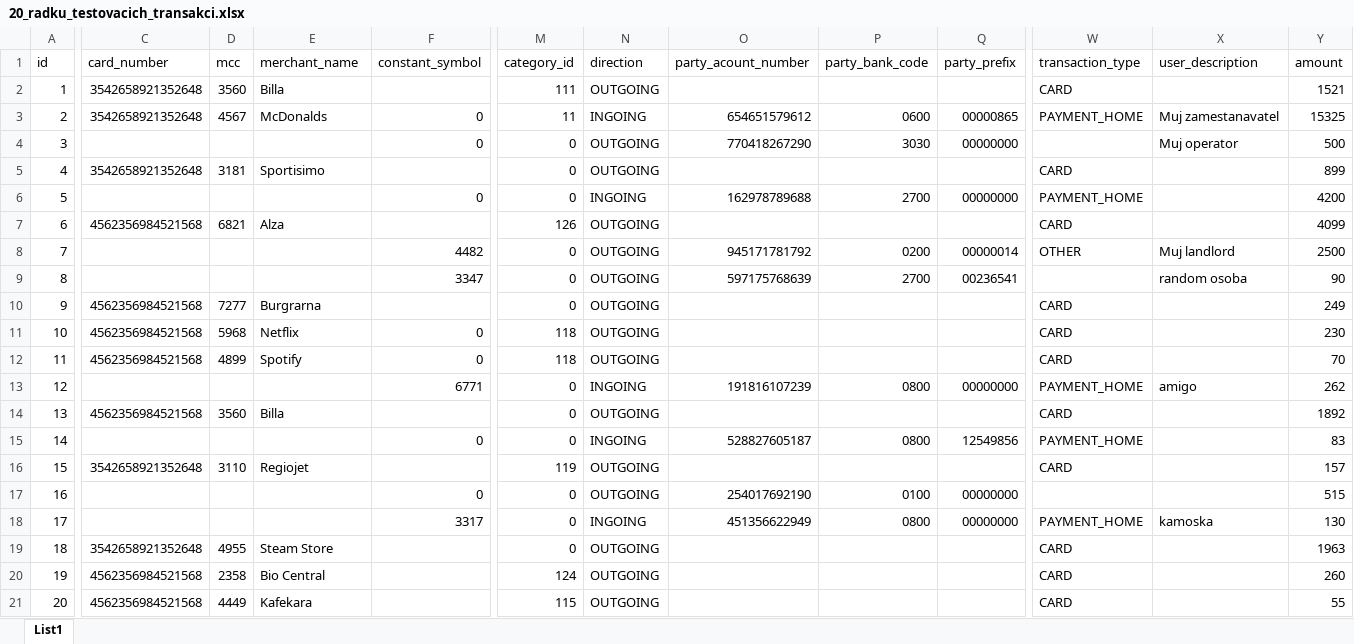
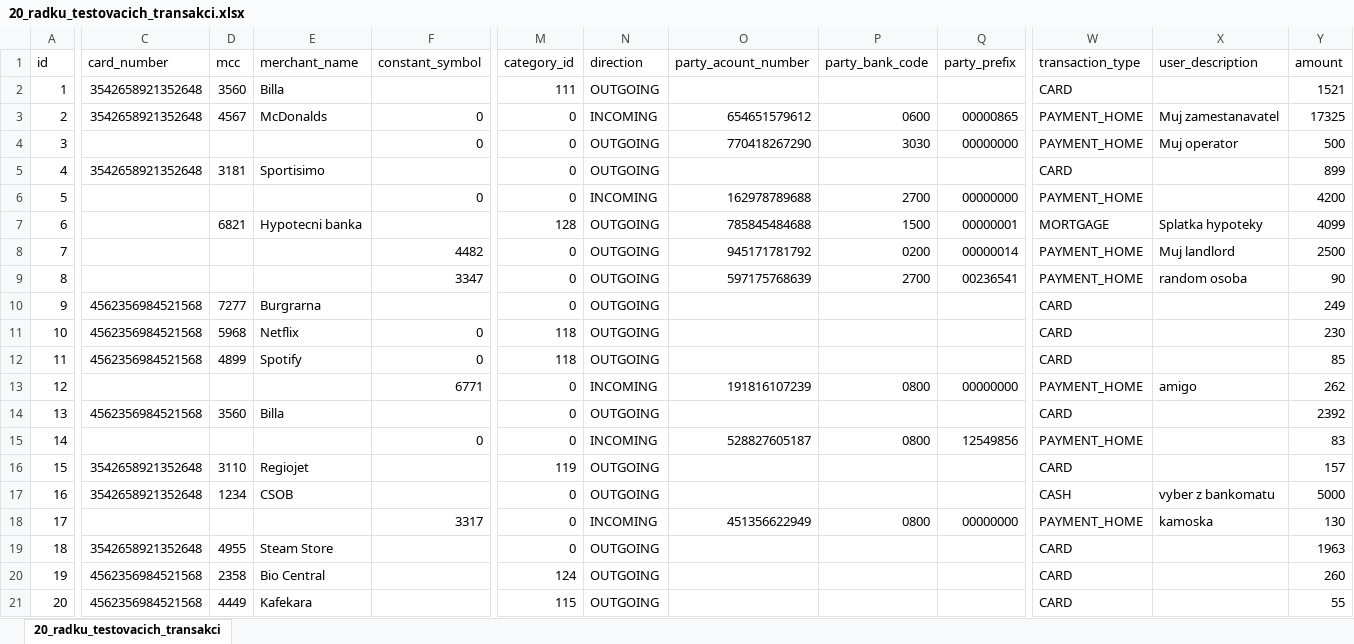
Before and after one commit to Martin819/moria, an Excel workbook: mock_data/20_radku_testovacich_transakci.xlsx, sheet 20_radku_testovacich_transakci, drawn as a sheet; only a part is shown, gaps mark what is left out; values as stored, in another font and other column widths than the file's, no cell formats; conditional formats not drawn; the diff covers the shown part only; the diff names each change by its address in the sheet, - before the commit and + after, or states it on an @@ line.

Commit message:
Added new transaction types in import.sql

```diff
--- a/mock_data/20_radku_testovacich_transakci.xlsx (sheet 20_radku_testovacich_transakci)
+++ b/mock_data/20_radku_testovacich_transakci.xlsx (sheet 20_radku_testovacich_transakci)
-sheet tab: List1
+sheet tab: 20_radku_testovacich_transakci
-M3 (category_id): 11
+M3 (category_id): 0
-N3 (direction): INGOING
+N3 (direction): INCOMING
-Y3 (amount): 15325
+Y3 (amount): 17325
-W4 (transaction_type): (empty)
+W4 (transaction_type): PAYMENT_HOME
-N6 (direction): INGOING
+N6 (direction): INCOMING
-C7 (card_number): 4562356984521568
+C7 (card_number): (empty)
-E7 (merchant_name): Alza
+E7 (merchant_name): Hypotecni banka
-M7 (category_id): 126
+M7 (category_id): 128
-O7 (party_acount_number): (empty)
+O7 (party_acount_number): 785845484688
-P7 (party_bank_code): (empty)
+P7 (party_bank_code): 1500
-Q7 (party_prefix): (empty)
+Q7 (party_prefix): 00000001
-W7 (transaction_type): CARD
+W7 (transaction_type): MORTGAGE
-X7 (user_description): (empty)
+X7 (user_description): Splatka hypoteky
-W8 (transaction_type): OTHER
+W8 (transaction_type): PAYMENT_HOME
-W9 (transaction_type): (empty)
+W9 (transaction_type): PAYMENT_HOME
-Y12 (amount): 70
+Y12 (amount): 85
-N13 (direction): INGOING
+N13 (direction): INCOMING
-Y14 (amount): 1892
+Y14 (amount): 2392
-N15 (direction): INGOING
+N15 (direction): INCOMING
-C17 (card_number): (empty)
+C17 (card_number): 3542658921352648
-D17 (mcc): (empty)
+D17 (mcc): 1234
-E17 (merchant_name): (empty)
+E17 (merchant_name): CSOB
-F17 (constant_symbol): 0
+F17 (constant_symbol): (empty)
-O17 (party_acount_number): 254017692190
+O17 (party_acount_number): (empty)
-P17 (party_bank_code): 0100
+P17 (party_bank_code): (empty)
-Q17 (party_prefix): 00000000
+Q17 (party_prefix): (empty)
-W17 (transaction_type): (empty)
+W17 (transaction_type): CASH
-X17 (user_description): (empty)
+X17 (user_description): vyber z bankomatu
-Y17 (amount): 515
+Y17 (amount): 5000
-N18 (direction): INGOING
+N18 (direction): INCOMING
```
Also changed, not shown: 6 added rows and 2 edited cells elsewhere in this sheet, cell formats, 3 other files.
